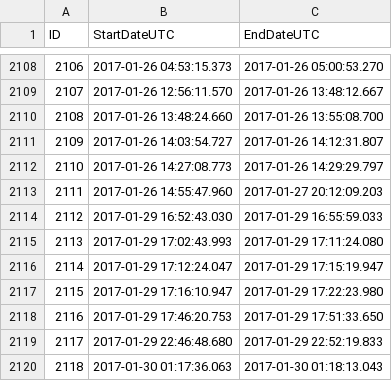
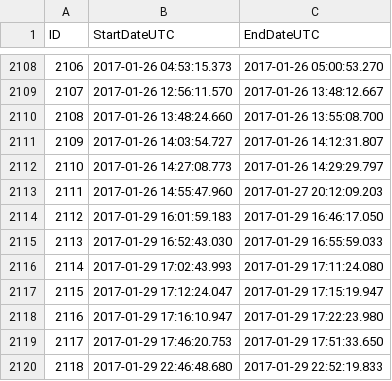
Before and after one commit to shenke93/SchedulingSimulator, a CSV file: ELITEPython/Deliverable/original_data/historicalDownPeriods.csv, drawn as a sheet; only a part is shown, gaps mark what is left out; the shorter side is filled out with more unchanged rows; addresses are those after the commit; the diff names each change by its address in the sheet, - before the commit and + after, or states it on an @@ line.

```diff
--- a/ELITEPython/Deliverable/original_data/historicalDownPeriods.csv
+++ b/ELITEPython/Deliverable/original_data/historicalDownPeriods.csv
+row 2114: 2112 | 2017-01-29 16:01:59.183 | 2017-01-29 16:46:17.050
@@ column A (ID) renumbered from row 2115 down @@
```
Also changed, not shown: ELITEPython/Deliverable/executionRecords.csv, ELITEPython/Deliverable/originalRecords.csv, 51 other files.
